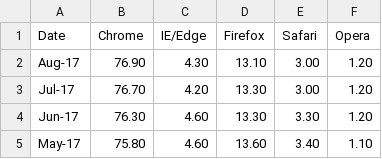
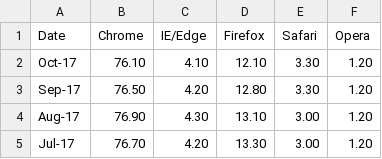
Before and after one commit to abrahamdu/abrahamdu.github.io, a CSV file: blog/data/browser_statistics.csv, drawn as a sheet; only a part is shown; the shorter side is filled out with more unchanged rows.

Commit message:
Update data

```diff
--- a/blog/data/browser_statistics.csv
+++ b/blog/data/browser_statistics.csv
@@ -1,2 +1,4 @@
 Date,Chrome,IE/Edge,Firefox,Safari,Opera
+Oct-17,76.10,4.10,12.10,3.30,1.20
+Sep-17,76.50,4.20,12.80,3.30,1.20
 Aug-17,76.90,4.30,13.10,3.00,1.20
```
